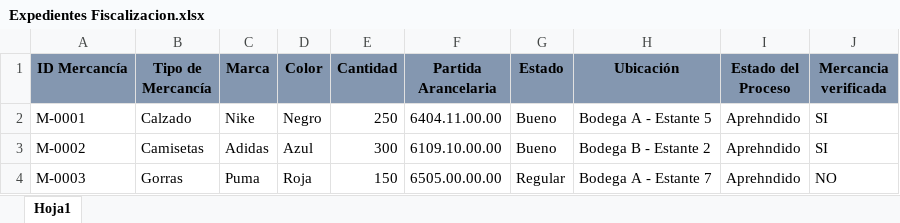
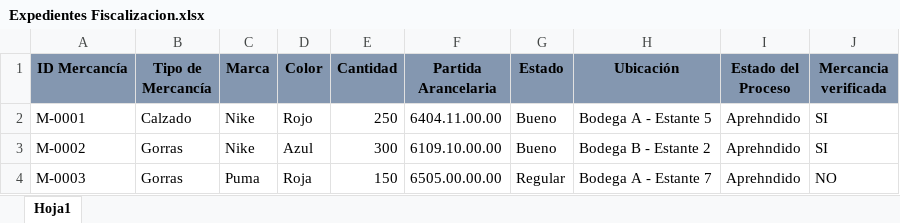
Before and after one commit to HACK29C/dian-audit, an Excel workbook: data/Expedientes Fiscalizacion.xlsx, sheet Hoja1, drawn as a sheet; values as stored, in another font and other column widths than the file's, no borders; the diff names each change by its address in the sheet, - before the commit and + after, or states it on an @@ line.

```diff
--- a/data/Expedientes Fiscalizacion.xlsx (sheet Hoja1)
+++ b/data/Expedientes Fiscalizacion.xlsx (sheet Hoja1)
-D2 (Color): Negro
+D2 (Color): Rojo
-B3 (Tipo de Mercancía): Camisetas
+B3 (Tipo de Mercancía): Gorras
-C3 (Marca): Adidas
+C3 (Marca): Nike
```
Also changed, not shown: 9 other files.
